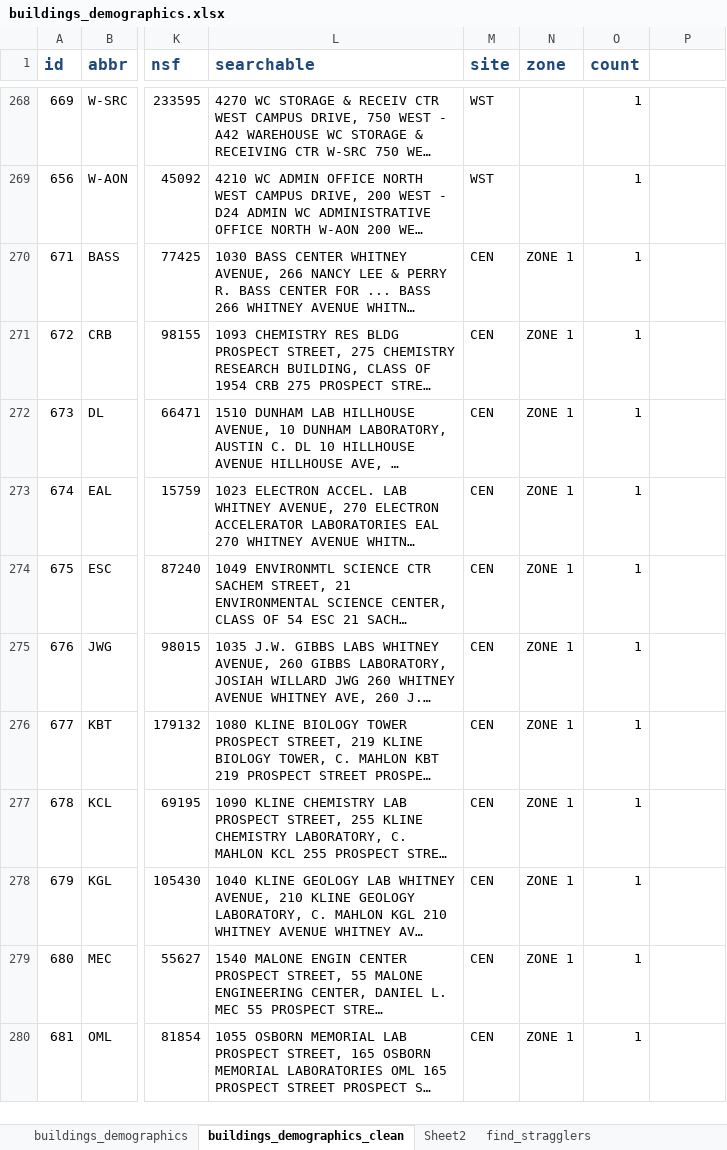
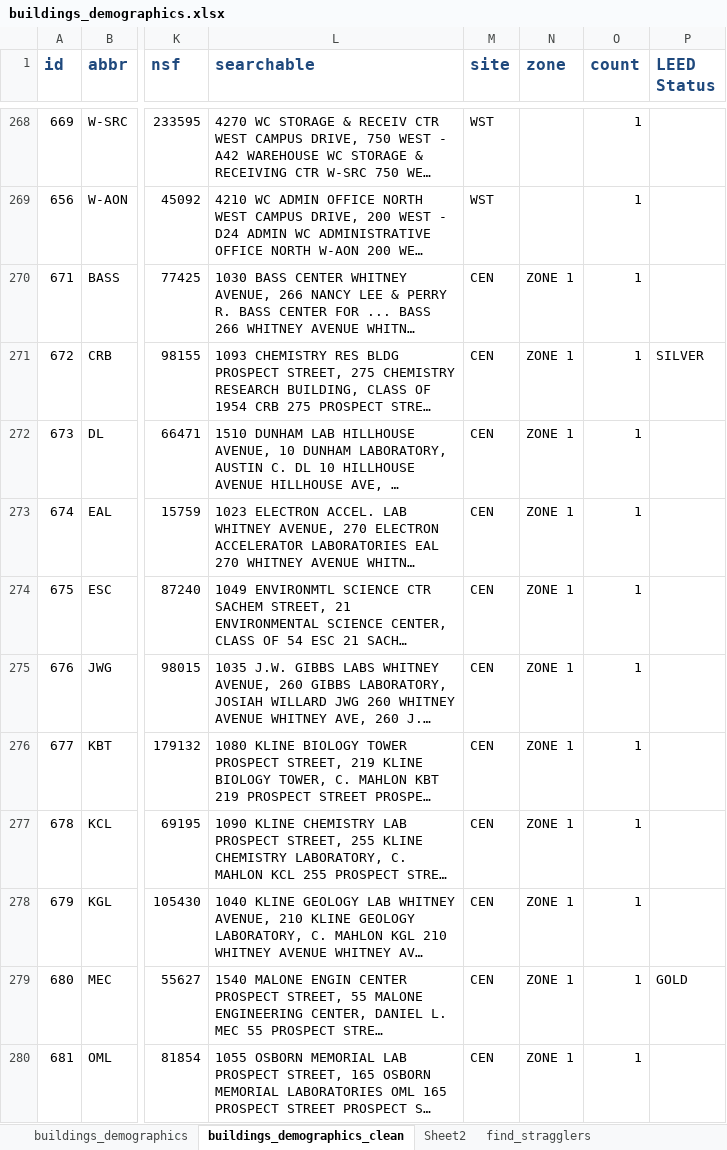
Before and after one commit to hydrosquall/yale_energy_data, an Excel workbook: buildings_demographics.xlsx, sheet buildings_demographics_clean, drawn as a sheet; only a part is shown, gaps mark what is left out; long unchanged cells end in …; values as stored, in another font and other column widths than the file's, no borders; the diff covers the shown part only; the diff names each change by its address in the sheet, - before the commit and + after, or states it on an @@ line.

```diff
--- a/buildings_demographics.xlsx (sheet buildings_demographics_clean)
+++ b/buildings_demographics.xlsx (sheet buildings_demographics_clean)
-P1: (empty)
+P1: LEED Status
-P271 (LEED Status): (empty)
+P271 (LEED Status): SILVER
-P279 (LEED Status): (empty)
+P279 (LEED Status): GOLD
```
Also changed, not shown: 14 edited cells elsewhere in this sheet, sheet buildings_demographics, other sheet tabs, 3 other files.
